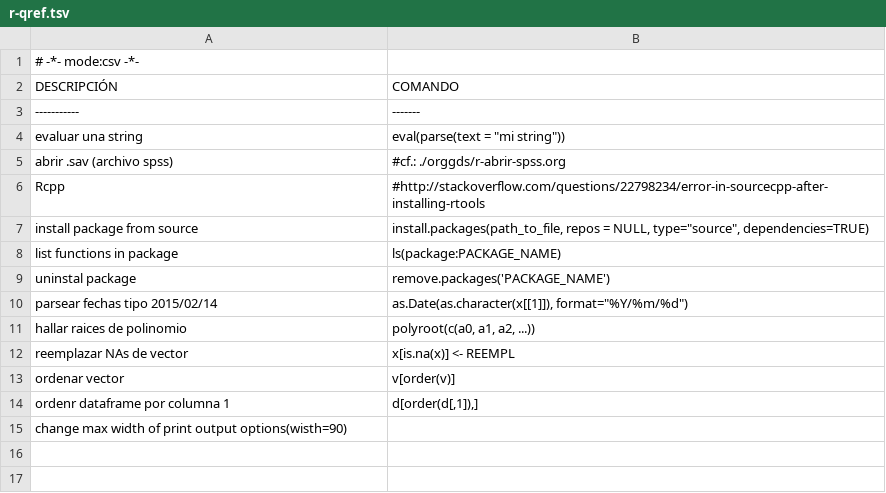
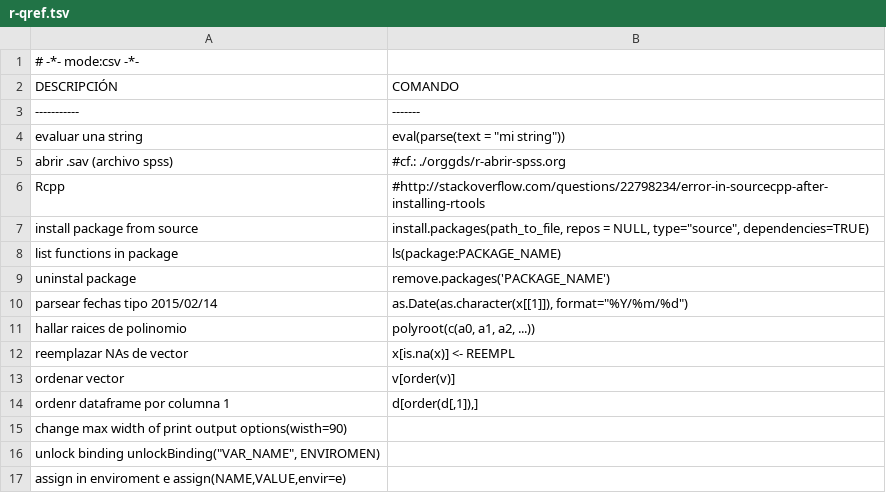
Before and after one commit to n-sm/qrs, a TSV file: R/r-qref.tsv, drawn as a sheet.

```diff
--- a/R/r-qref.tsv
+++ b/R/r-qref.tsv
@@ -15 +15,3 @@ ordenr dataframe por columna 1	d[order(d[,1]),]
 change max width of print output    options(wisth=90)
+unlock binding  unlockBinding("VAR_NAME", ENVIROMEN)
+assign in enviroment e  assign(NAME,VALUE,envir=e)
```
Also changed, not shown: 4 other files.
